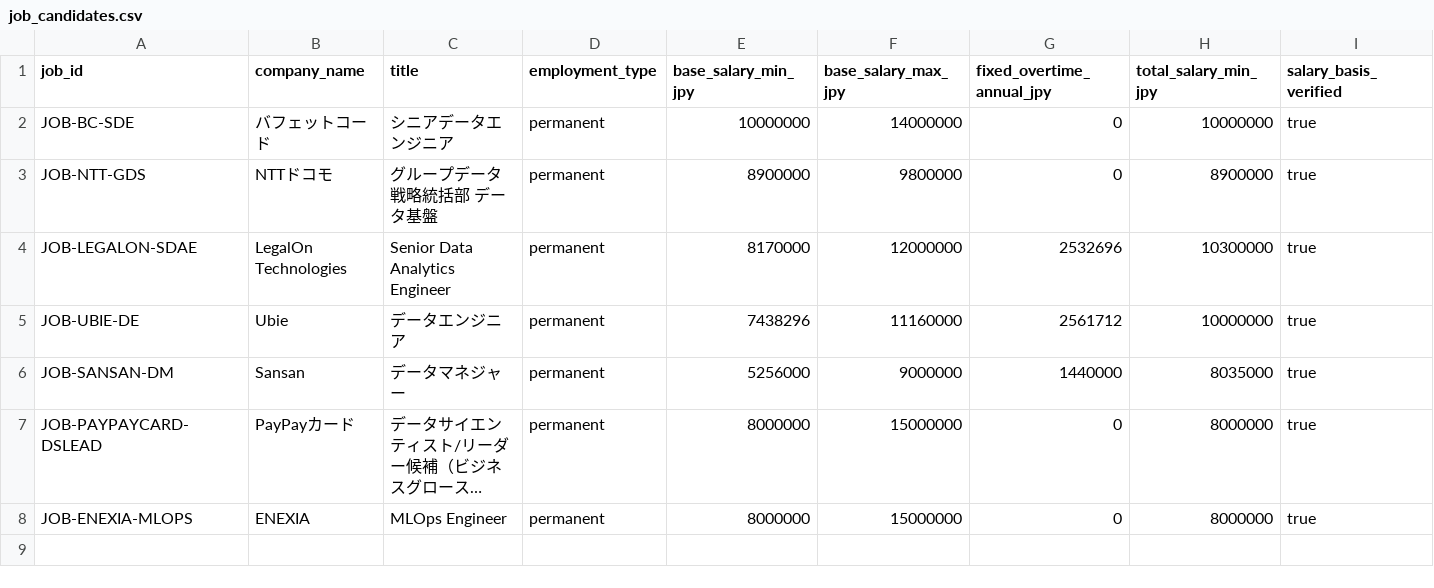
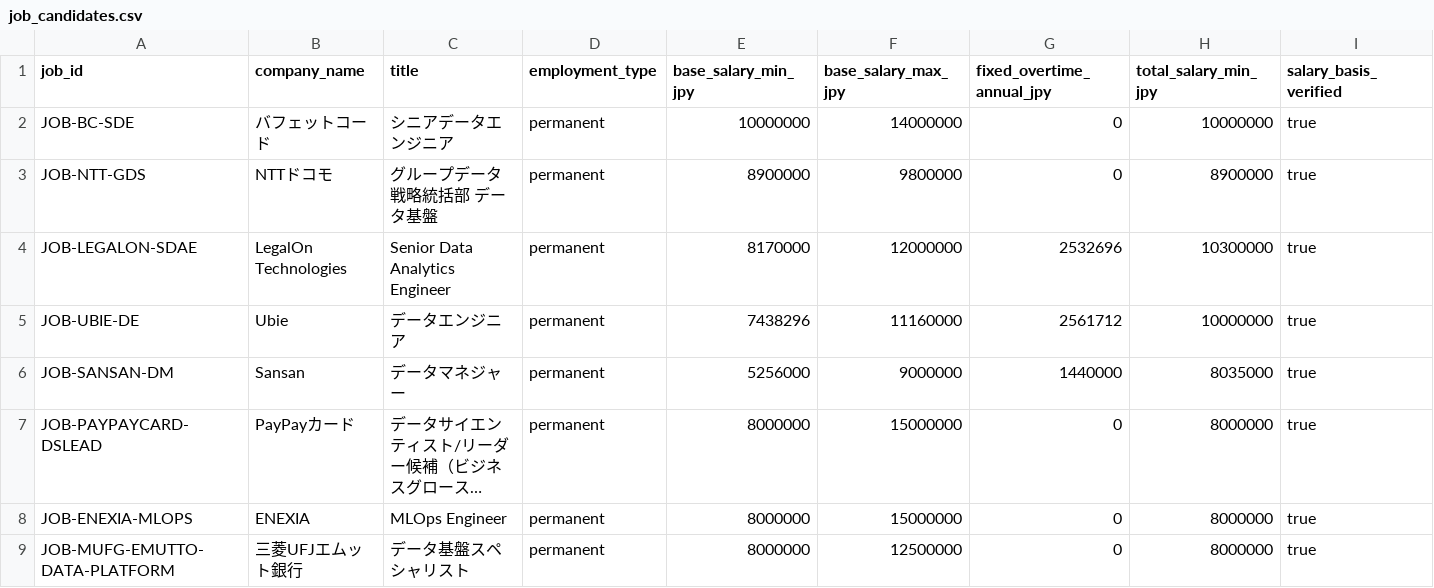
Before and after one commit to KAFKA2306/salary, a CSV file: seeds/job_candidates.csv, drawn as a sheet; only a part is shown; long unchanged cells end in …; rows hold the shown columns only; the diff names each change by its address in the sheet, - before the commit and + after, or states it on an @@ line.

Commit message:
jobs: add MUFG Emutto data platform specialist (#43)
* jobs: add MUFG Emutto data platform evidence

* jobs: add MUFG Emutto data platform specialist

* jobs: refresh dashboard for MUFG Emutto

```diff
--- a/seeds/job_candidates.csv
+++ b/seeds/job_candidates.csv
+row 9: JOB-MUFG-EMUTTO-DATA-PLATFORM | 三菱UFJエムット銀行 | データ基盤スペシャリスト | permanent | 8000000 | 12500000 | 0 | 8000000 | true
```
Also changed, not shown: 2 other files.
